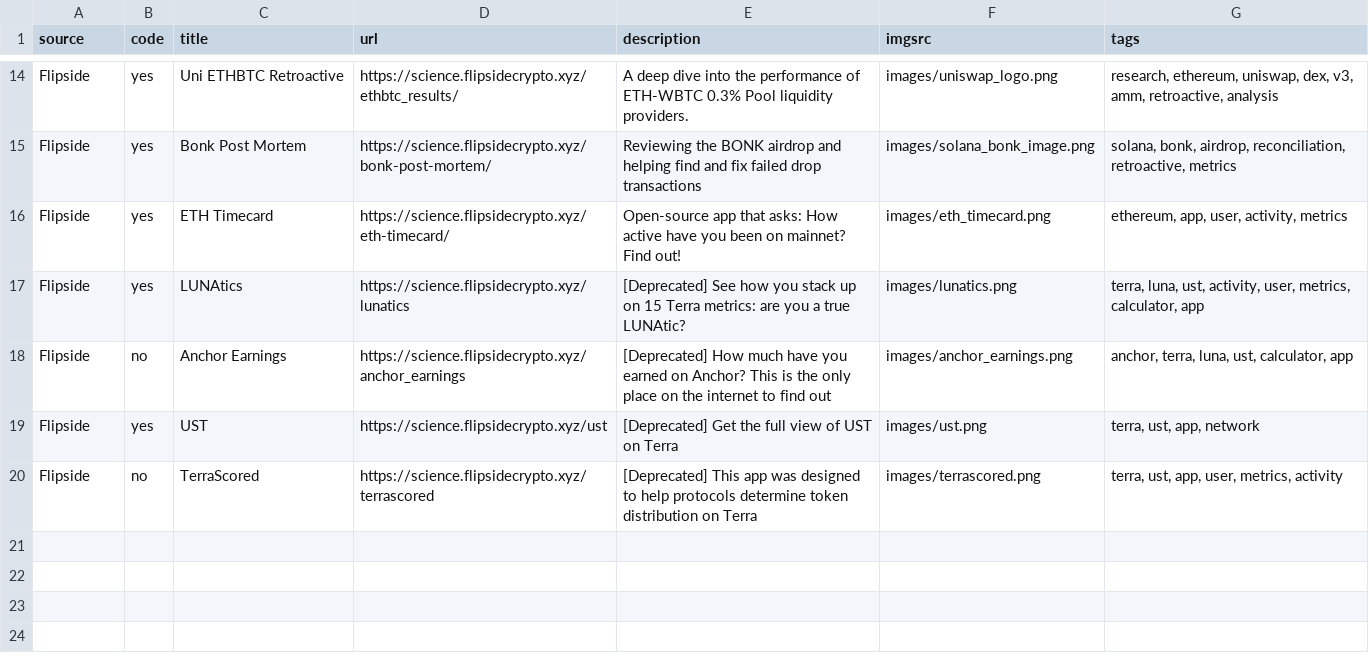
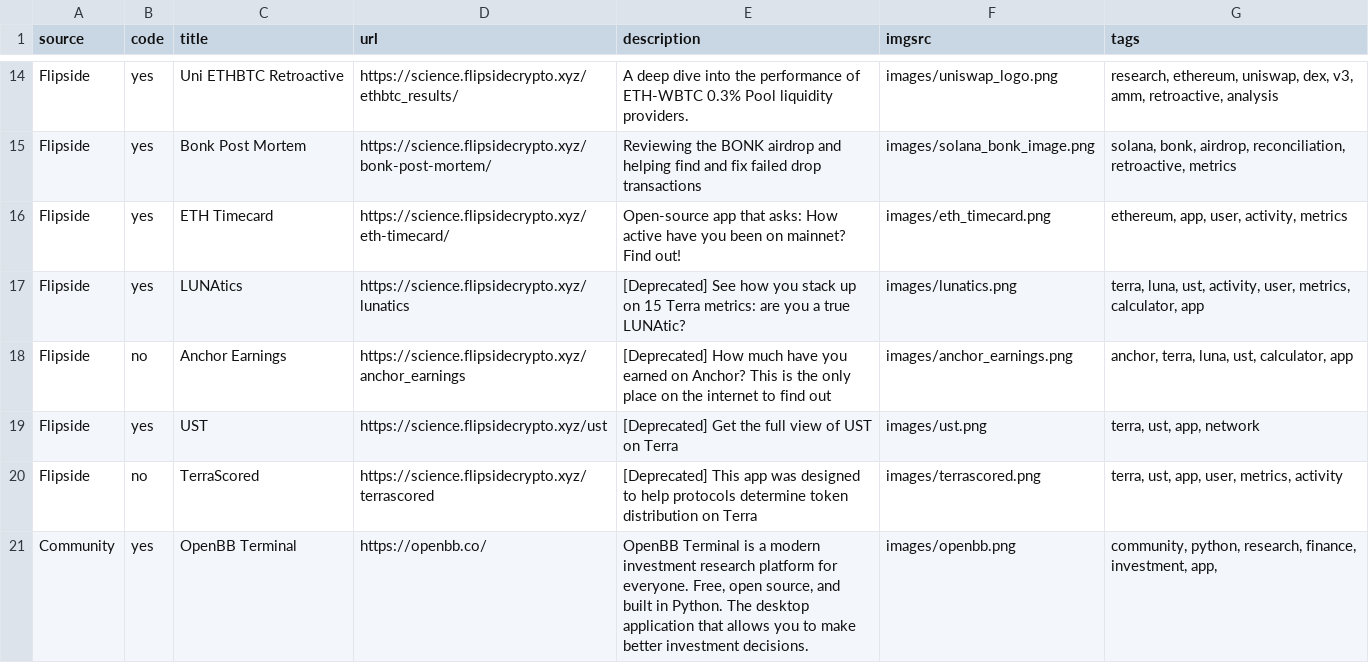
Before and after one commit to fsc-data-science/research, a CSV file: research-subsite/entries.csv, drawn as a sheet; only a part is shown, gaps mark what is left out; the diff names each change by its address in the sheet, - before the commit and + after, or states it on an @@ line.

Commit message:
Adding new entry via Git API

```diff
--- a/research-subsite/entries.csv
+++ b/research-subsite/entries.csv
+row 21: Community | yes | OpenBB Terminal | https://openbb.co/ | OpenBB Terminal is a modern investment research platform for everyone. Free, open source, and built in Python. The desktop application that allows you to make better investment decisions. | images/openbb.png | community, python, research, finance, investment, app,
```
